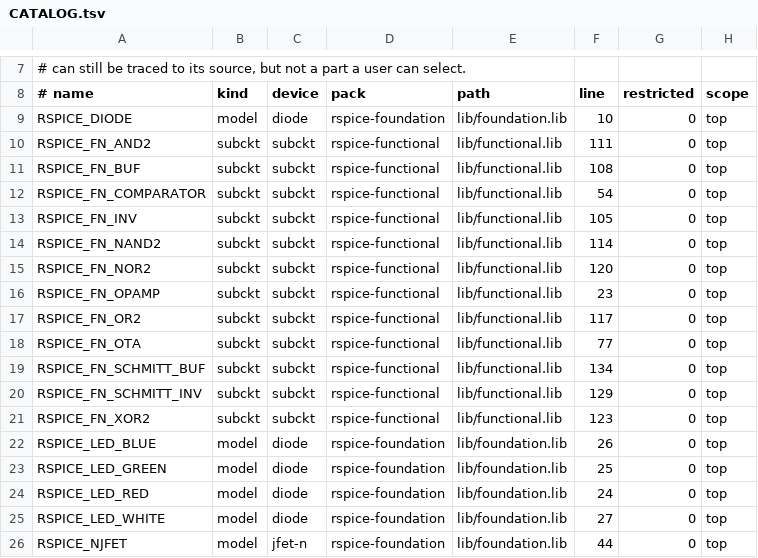
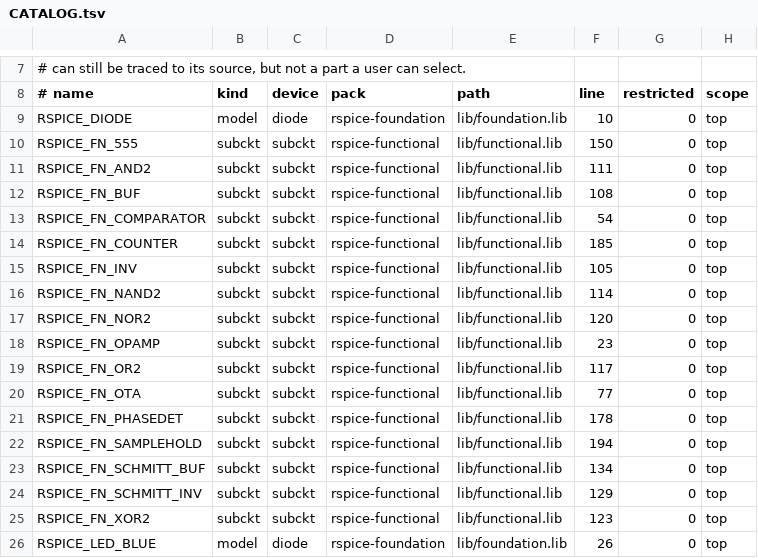
Before and after one commit to JaimeHW/RSpice, a TSV file: models/spice/CATALOG.tsv, drawn as a sheet; only a part is shown, gaps mark what is left out; the shorter side is filled out with more unchanged rows; the diff names each change by its address in the sheet, - before the commit and + after, or states it on an @@ line.

Commit message:
feat(shelf): a 555 timer with bipolar and CMOS presets, a Phase Detector, a Counter and a Sample & Hold
The 555 follows the classic block diagram: a divider sets the 2/3 and 1/3
thresholds, an SR latch drives the output and the discharge transistor,
and RESET overrides both. Its Process selector picks a bipolar or a CMOS
part. An astable runs within 3% of 1.44/((RA+2RB)C) and a monostable
pulse is 1.1RC in both. The Phase Detector pumps IOUT for the lead
between its inputs' edges, the Counter divides its clock by N with a duty
cycle in whole counts, and the Sample & Hold tracks while SAMPLE is high.

```diff
--- a/models/spice/CATALOG.tsv
+++ b/models/spice/CATALOG.tsv
+row 10: RSPICE_FN_555 | subckt | subckt | rspice-functional | lib/functional.lib | 150 | 0 | top
+row 14: RSPICE_FN_COUNTER | subckt | subckt | rspice-functional | lib/functional.lib | 185 | 0 | top
+row 21: RSPICE_FN_PHASEDET | subckt | subckt | rspice-functional | lib/functional.lib | 178 | 0 | top
+row 22: RSPICE_FN_SAMPLEHOLD | subckt | subckt | rspice-functional | lib/functional.lib | 194 | 0 | top
```
Also changed, not shown: models/spice/PACKS.tsv, 9 other files.
